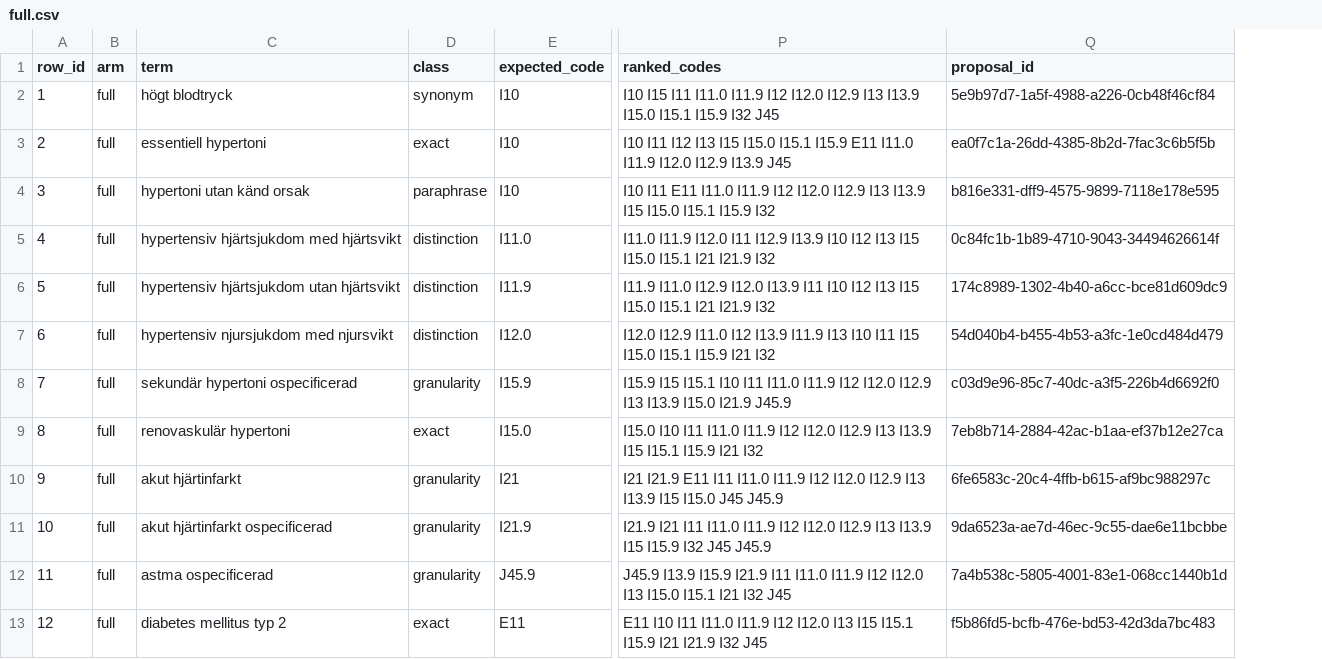
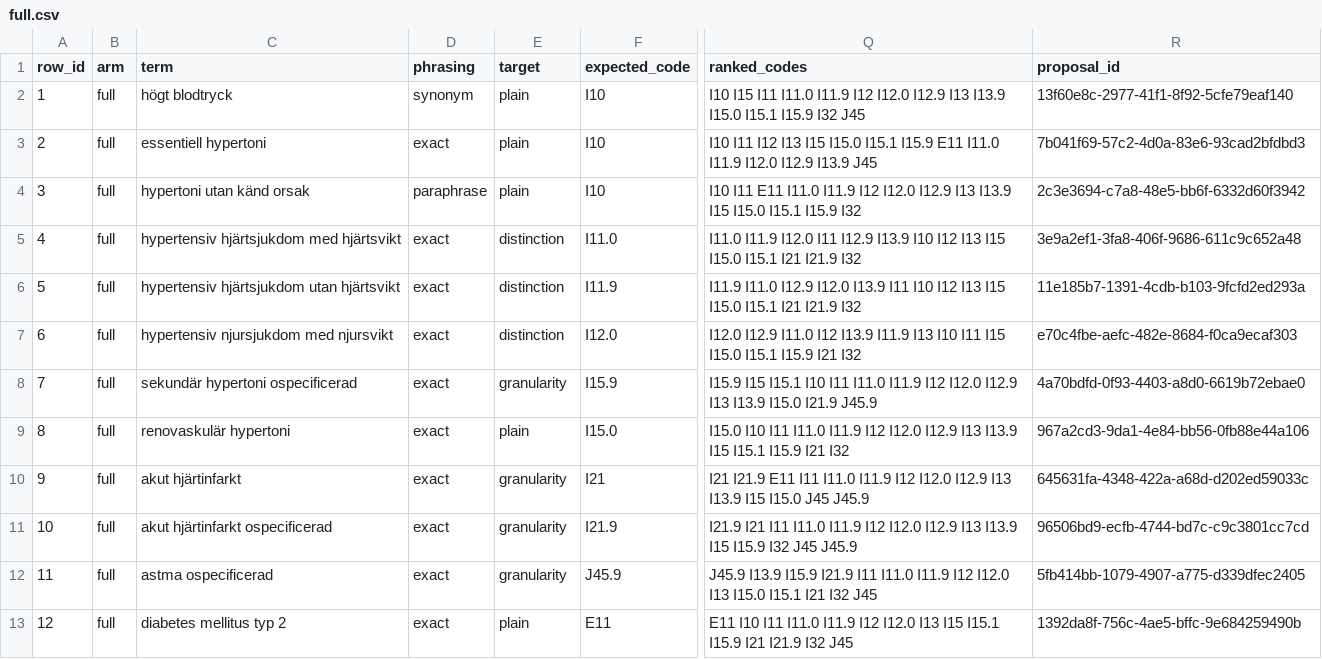
Before and after one commit to abdulwahed-sweden/medical-terminology-mapper, a CSV file: evaluation/runs/rehearsal/full.csv, drawn as a sheet; only a part is shown, gaps mark what is left out; addresses are those after the commit; the diff names each change by its address in the sheet, - before the commit and + after, or states it on an @@ line.

```diff
--- a/evaluation/runs/rehearsal/full.csv
+++ b/evaluation/runs/rehearsal/full.csv
+column D (phrasing), rows 2-13: synonym | exact | paraphrase | exact | exact | exact | exact | exact | exact | exact | exact | exact
-E1: class
+E1: target
-E2 (target): synonym
+E2 (target): plain
-R2 (proposal_id): 5e9b97d7-1a5f-4988-a226-0cb48f46cf84
+R2 (proposal_id): 13f60e8c-2977-41f1-8f92-5cfe79eaf140
-E3 (target): exact
+E3 (target): plain
-R3 (proposal_id): ea0f7c1a-26dd-4385-8b2d-7fac3c6b5f5b
+R3 (proposal_id): 7b041f69-57c2-4d0a-83e6-93cad2bfdbd3
-E4 (target): paraphrase
+E4 (target): plain
-R4 (proposal_id): b816e331-dff9-4575-9899-7118e178e595
+R4 (proposal_id): 2c3e3694-c7a8-48e5-bb6f-6332d60f3942
-R5 (proposal_id): 0c84fc1b-1b89-4710-9043-34494626614f
+R5 (proposal_id): 3e9a2ef1-3fa8-406f-9686-611c9c652a48
-R6 (proposal_id): 174c8989-1302-4b40-a6cc-bce81d609dc9
+R6 (proposal_id): 11e185b7-1391-4cdb-b103-9fcfd2ed293a
-R7 (proposal_id): 54d040b4-b455-4b53-a3fc-1e0cd484d479
+R7 (proposal_id): e70c4fbe-aefc-482e-8684-f0ca9ecaf303
-R8 (proposal_id): c03d9e96-85c7-40dc-a3f5-226b4d6692f0
+R8 (proposal_id): 4a70bdfd-0f93-4403-a8d0-6619b72ebae0
-E9 (target): exact
+E9 (target): plain
-R9 (proposal_id): 7eb8b714-2884-42ac-b1aa-ef37b12e27ca
+R9 (proposal_id): 967a2cd3-9da1-4e84-bb56-0fb88e44a106
-R10 (proposal_id): 6fe6583c-20c4-4ffb-b615-af9bc988297c
+R10 (proposal_id): 645631fa-4348-422a-a68d-d202ed59033c
-R11 (proposal_id): 9da6523a-ae7d-46ec-9c55-dae6e11bcbbe
+R11 (proposal_id): 96506bd9-ecfb-4744-bd7c-c9c3801cc7cd
-R12 (proposal_id): 7a4b538c-5805-4001-83e1-068cc1440b1d
+R12 (proposal_id): 5fb414bb-1079-4907-a775-d339dfec2405
-E13 (target): exact
+E13 (target): plain
-R13 (proposal_id): f5b86fd5-bcfb-476e-bd53-42d3da7bc483
+R13 (proposal_id): 1392da8f-756c-4ae5-bffc-9e684259490b
```
Also changed, not shown: evaluation/runs/rehearsal/hybrid.csv, evaluation/runs/rehearsal/lexical.csv, 4 other files.
